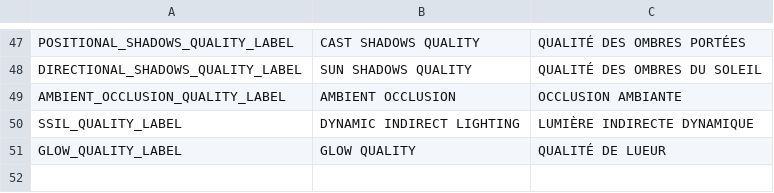
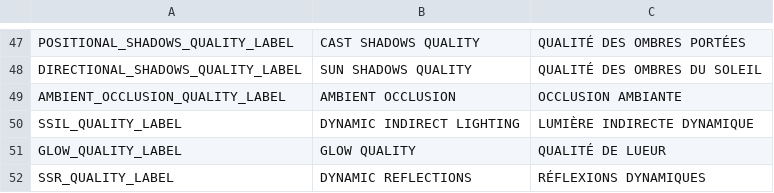
Before and after one commit to LekloOno/Get-Deaded, a CSV file: Client/config/localization/escape_menu/settings/video/settings_video_loc.csv, drawn as a sheet; only a part is shown, gaps mark what is left out; the diff names each change by its address in the sheet, - before the commit and + after, or states it on an @@ line.

Commit message:
ui_arena_menu SSR setting

```diff
--- a/Client/config/localization/escape_menu/settings/video/settings_video_loc.csv
+++ b/Client/config/localization/escape_menu/settings/video/settings_video_loc.csv
+row 52: SSR_QUALITY_LABEL | DYNAMIC REFLECTIONS | RÉFLEXIONS DYNAMIQUES
```
Also changed, not shown: 1 other file.
